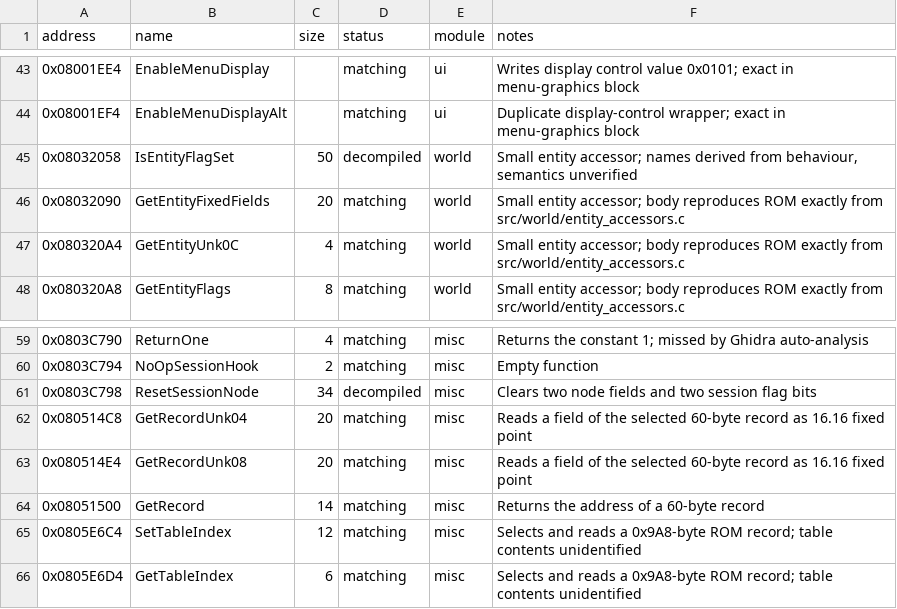
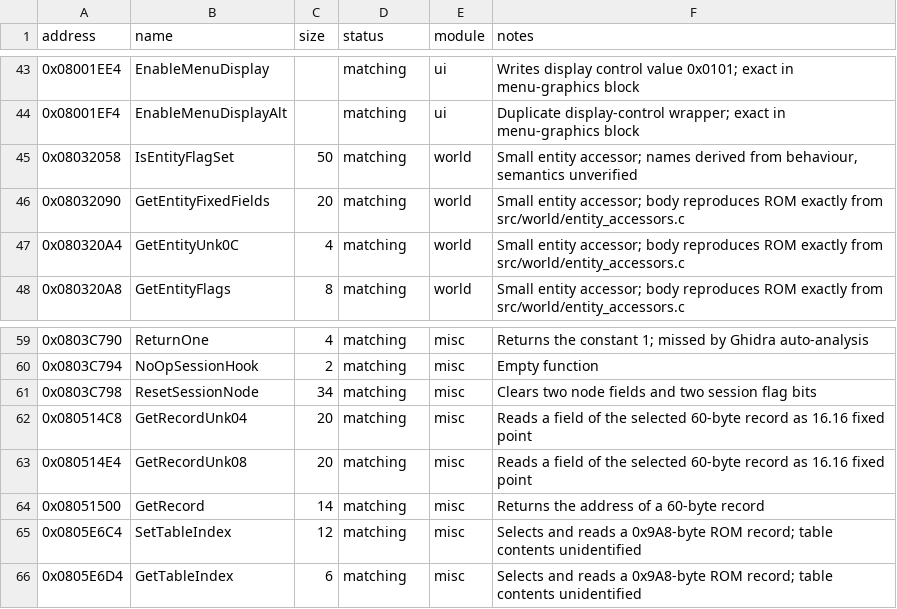
Before and after one commit to ahm3texe/gta-advance, a CSV file: data/function_overrides.csv, drawn as a sheet; only a part is shown, gaps mark what is left out.

```diff
--- a/data/function_overrides.csv
+++ b/data/function_overrides.csv
@@ -44,3 +44,3 @@ address,name,size,status,module,notes
 0x08001EF4,EnableMenuDisplayAlt,,matching,ui,Duplicate display-control wrapper; exact in menu-graphics block
-0x08032058,IsEntityFlagSet,50,decompiled,world,"Small entity accessor; names derived from behaviour, semantics unverified"
+0x08032058,IsEntityFlagSet,50,matching,world,"Small entity accessor; names derived from behaviour, semantics unverified"
 0x08032090,GetEntityFixedFields,20,matching,world,Small entity accessor; body reproduces ROM exactly from src/world/entity_accessors.c
@@ -60,3 +60,3 @@ address,name,size,status,module,notes
 0x0803C794,NoOpSessionHook,2,matching,misc,Empty function
-0x0803C798,ResetSessionNode,34,decompiled,misc,Clears two node fields and two session flag bits
+0x0803C798,ResetSessionNode,34,matching,misc,Clears two node fields and two session flag bits
 0x080514C8,GetRecordUnk04,20,matching,misc,Reads a field of the selected 60-byte record as 16.16 fixed point
```
Also changed, not shown: data/functions.csv, data/matching_regions.csv, 4 other files.
